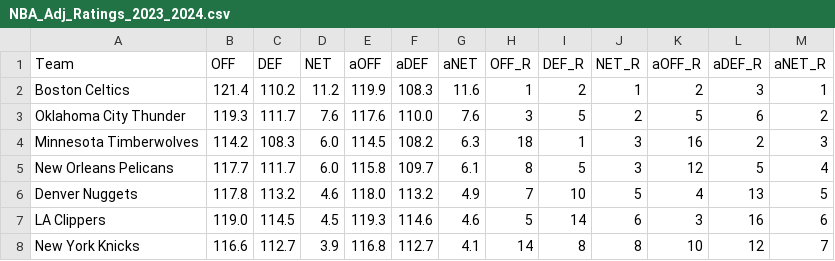
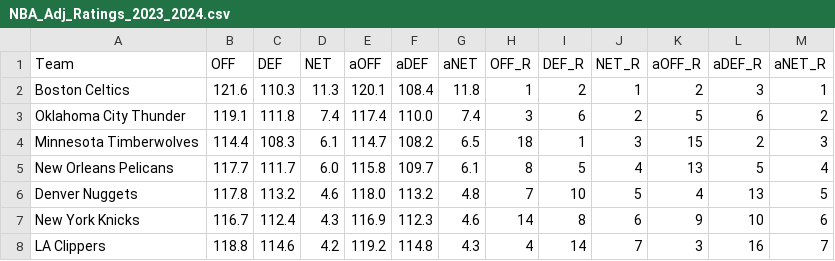
Before and after one commit to sravanpannala/csv, a CSV file: NBA_Adj_Ratings_2023_2024.csv, drawn as a sheet; only a part is shown; the diff covers the shown part only.

```diff
--- a/NBA_Adj_Ratings_2023_2024.csv
+++ b/NBA_Adj_Ratings_2023_2024.csv
@@ -1,8 +1,8 @@
 Team,OFF,DEF,NET,aOFF,aDEF,aNET,OFF_R,DEF_R,NET_R,aOFF_R,aDEF_R,aNET_R
-Boston Celtics,121.4,110.2,11.2,119.9,108.3,11.6,1,2,1,2,3,1
-Oklahoma City Thunder,119.3,111.7,7.6,117.6,110.0,7.6,3,5,2,5,6,2
-Minnesota Timberwolves,114.2,108.3,6.0,114.5,108.2,6.3,18,1,3,16,2,3
-New Orleans Pelicans,117.7,111.7,6.0,115.8,109.7,6.1,8,5,3,12,5,4
-Denver Nuggets,117.8,113.2,4.6,118.0,113.2,4.9,7,10,5,4,13,5
-LA Clippers,119.0,114.5,4.5,119.3,114.6,4.6,5,14,6,3,16,6
-New York Knicks,116.6,112.7,3.9,116.8,112.7,4.1,14,8,8,10,12,7
+Boston Celtics,121.6,110.3,11.3,120.1,108.4,11.8,1,2,1,2,3,1
+Oklahoma City Thunder,119.1,111.8,7.4,117.4,110.0,7.4,3,6,2,5,6,2
+Minnesota Timberwolves,114.4,108.3,6.1,114.7,108.2,6.5,18,1,3,15,2,3
+New Orleans Pelicans,117.7,111.7,6.0,115.8,109.7,6.1,8,5,4,13,5,4
+Denver Nuggets,117.8,113.2,4.6,118.0,113.2,4.8,7,10,5,4,13,5
+New York Knicks,116.7,112.4,4.3,116.9,112.3,4.6,14,8,6,9,10,6
+LA Clippers,118.8,114.6,4.2,119.2,114.8,4.3,4,14,7,3,16,7
```
Also changed, not shown: 2 added rows, 2 removed rows and 56 edited cells elsewhere in this file, NBA_Shot_Quality_V2.csv, NBA_prosptran_injuries_2023.csv.
